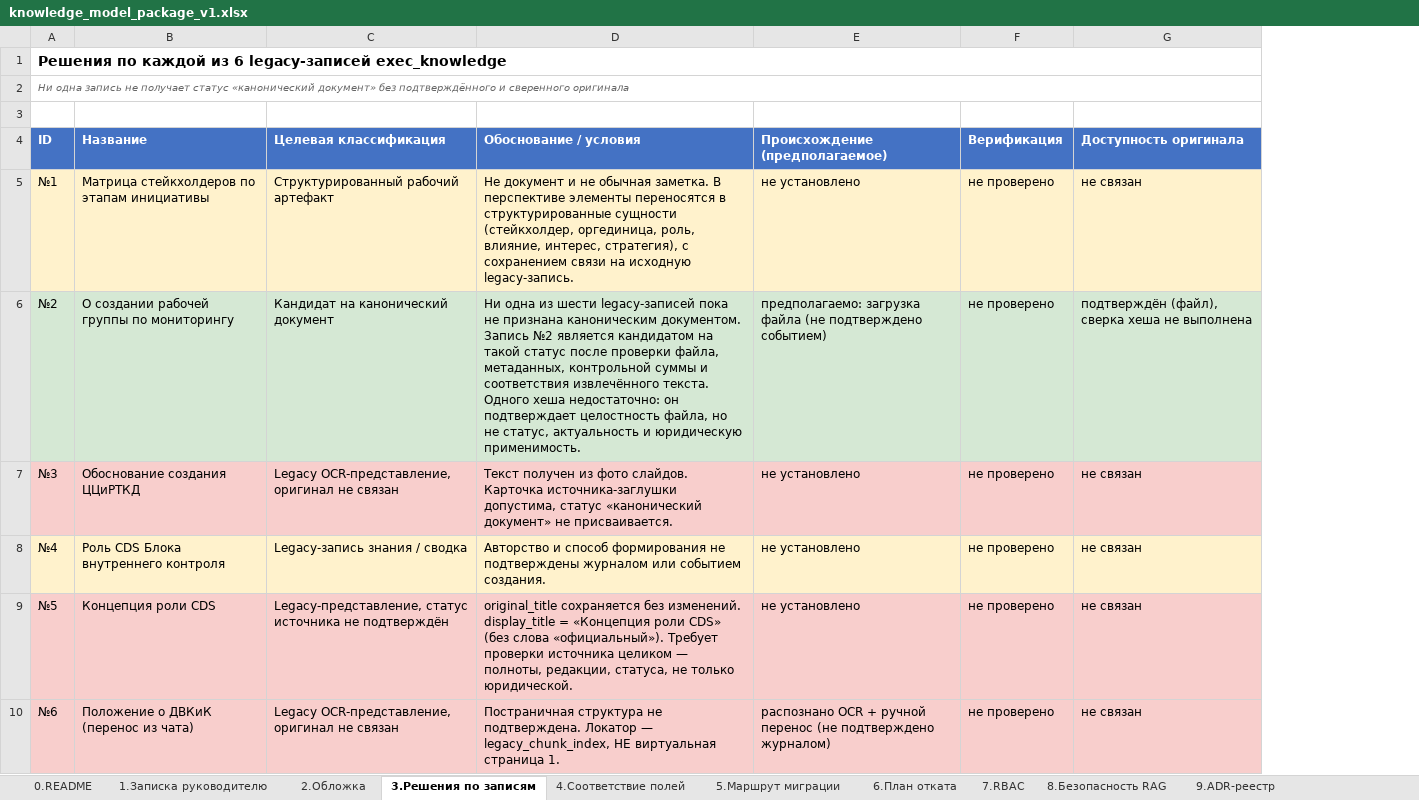
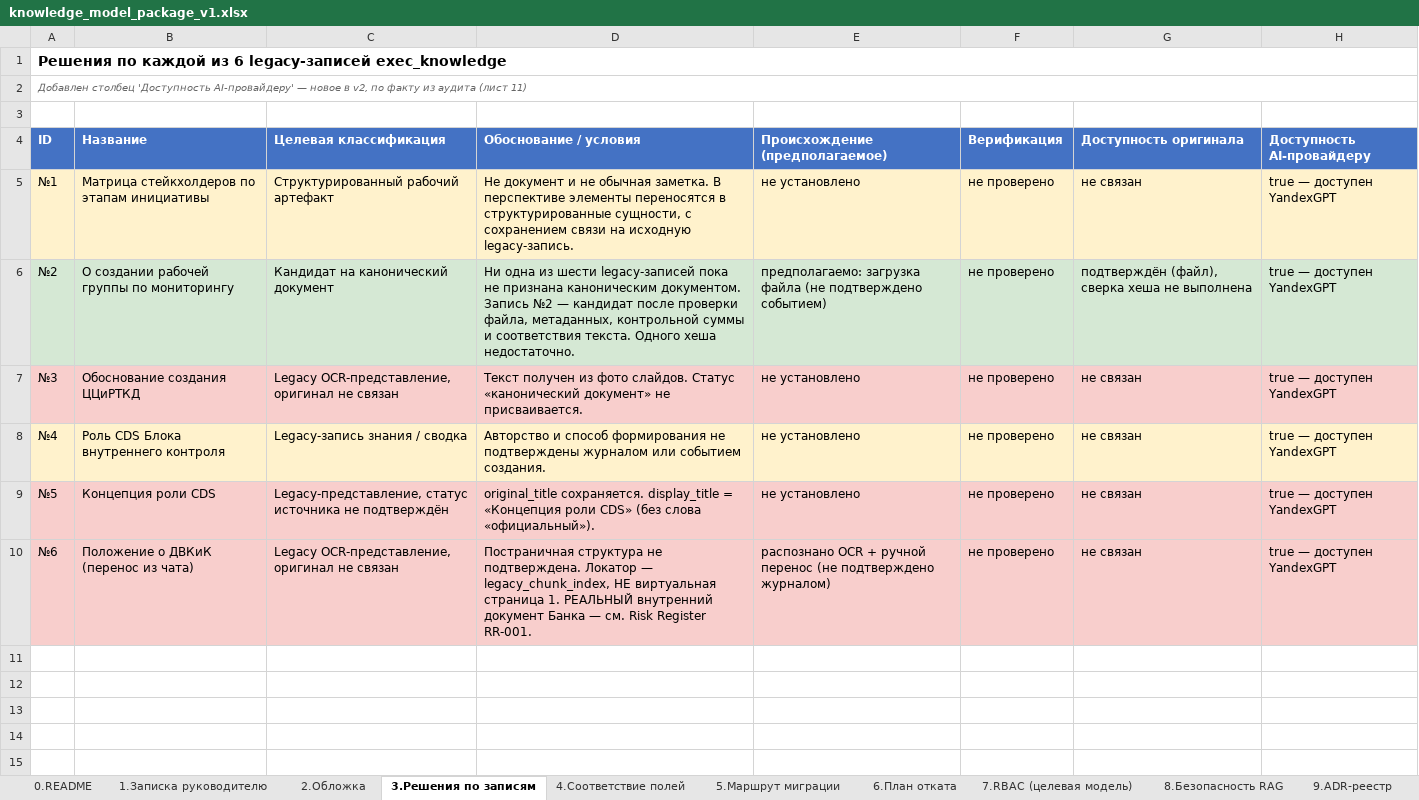
Before and after one commit to pr-poehali-dev/digital-innovation-initiative-1, an Excel workbook: public/model/v1/current/knowledge_model_package_v1.xlsx, sheet 3.Решения по записям, drawn as a sheet; values as stored, in another font and other column widths than the file's, no borders; the diff names each change by its address in the sheet, - before the commit and + after, or states it on an @@ line.

```diff
--- a/public/model/v1/current/knowledge_model_package_v1.xlsx (sheet 3.Решения по записям)
+++ b/public/model/v1/current/knowledge_model_package_v1.xlsx (sheet 3.Решения по записям)
-sheet tab: 7.RBAC
+sheet tab: 7.RBAC (целевая модель)
+column H (Доступность AI-провайдеру), rows 5-10: all true — доступен YandexGPT
-A2 (ID): Ни одна запись не получает статус «канонический документ» без подтверждённого и сверенного оригинала
+A2 (ID): Добавлен столбец 'Доступность AI-провайдеру' — новое в v2, по факту из аудита (лист 11)
-D5 (Обоснование / условия): …в структурированные сущности (стейкхолдер, оргединица, роль, влияние, интерес, стратегия), с сохранением…
+D5 (Обоснование / условия): …в структурированные сущности, с сохранением…
-D6 (Обоснование / условия): …Запись №2 является кандидатом на такой статус после проверки файла, метаданных, контрольной суммы и соответствия извлечённого текста. Одного хеша недостаточно: он подтверждает целостность файла, но не статус, актуальность и юридическую применимость.
+D6 (Обоснование / условия): …Запись №2 — кандидат после проверки файла, метаданных, контрольной суммы и соответствия текста. Одного хеша недостаточно.
-D7 (Обоснование / условия): …фото слайдов. Карточка источника-заглушки допустима, статус «канонический документ»…
+D7 (Обоснование / условия): …фото слайдов. Статус «канонический документ»…
-D9 (Обоснование / условия): original_title сохраняется без изменений. display_title = «Концепция роли CDS» (без слова «официальный»). Требует проверки источника целиком — полноты, редакции, статуса, не только юридической.
+D9 (Обоснование / условия): original_title сохраняется. display_title = «Концепция роли CDS» (без слова «официальный»).
-D10 (Обоснование / условия): …страница 1.
+D10 (Обоснование / условия): …страница 1. РЕАЛЬНЫЙ внутренний документ Банка — см. Risk Register RR-001.
```
Also changed, not shown: sheet 9.ADR-реестр, sheet 0.README, sheet 10.Decision Log, sheet 8.Безопасность RAG, sheet 7.RBAC (целевая модель), sheet 1.Записка руководителю, 4 more sheets, other sheet tabs, 27 other files.
